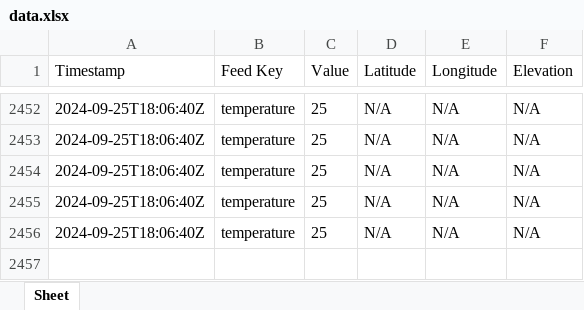
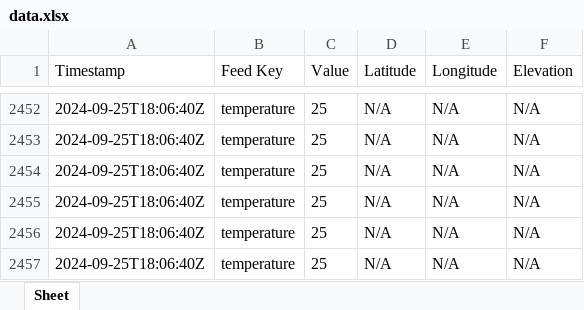
Before and after one commit to mayur5204/ESP32-temperature, an Excel workbook: data.xlsx, sheet Sheet, drawn as a sheet; only a part is shown, gaps mark what is left out; values as stored, in another font and other column widths than the file's, no borders; the diff names each change by its address in the sheet, - before the commit and + after, or states it on an @@ line.

```diff
--- a/data.xlsx (sheet Sheet)
+++ b/data.xlsx (sheet Sheet)
+row 2457: 2024-09-25T18:06:40Z | temperature | 25 | N/A | N/A | N/A
```
